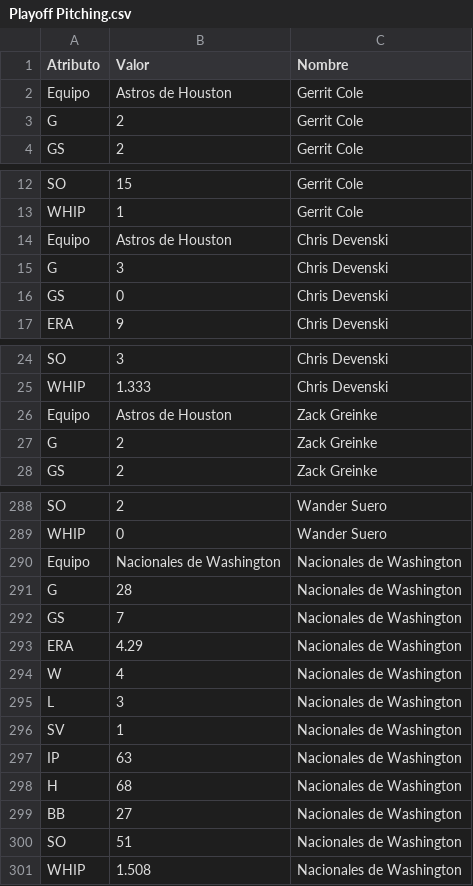
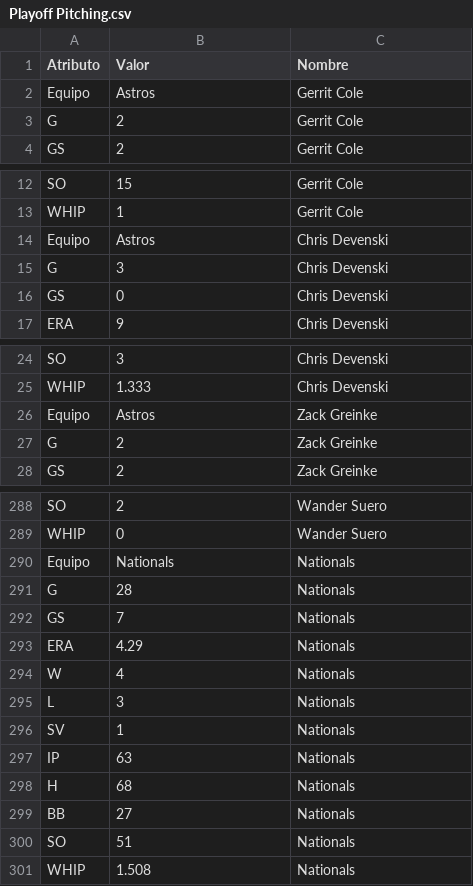
Before and after one commit to bellorinp/World-Series-2019-MLB, a CSV file: data/Playoff Pitching.csv, drawn as a sheet; only a part is shown, gaps mark what is left out; the diff covers the shown part only.

```diff
--- a/data/Playoff Pitching.csv
+++ b/data/Playoff Pitching.csv
@@ -1,3 +1,3 @@
 Atributo,Valor,Nombre
-Equipo,Astros de Houston,Gerrit Cole
+Equipo,Astros,Gerrit Cole
 G,2,Gerrit Cole
@@ -13,3 +13,3 @@ SO,15,Gerrit Cole
 WHIP,1,Gerrit Cole
-Equipo,Astros de Houston,Chris Devenski
+Equipo,Astros,Chris Devenski
 G,3,Chris Devenski
@@ -25,3 +25,3 @@ SO,3,Chris Devenski
 WHIP,1.333,Chris Devenski
-Equipo,Astros de Houston,Zack Greinke
+Equipo,Astros,Zack Greinke
 G,2,Zack Greinke
@@ -289,13 +289,13 @@ SO,2,Wander Suero
 WHIP,0,Wander Suero
-Equipo,Nacionales de Washington,Nacionales de Washington
-G,28,Nacionales de Washington
-GS,7,Nacionales de Washington
-ERA,4.29,Nacionales de Washington
-W,4,Nacionales de Washington
-L,3,Nacionales de Washington
-SV,1,Nacionales de Washington
-IP,63,Nacionales de Washington
-H,68,Nacionales de Washington
-BB,27,Nacionales de Washington
-SO,51,Nacionales de Washington
-WHIP,1.508,Nacionales de Washington
+Equipo,Nationals,Nationals
+G,28,Nationals
+GS,7,Nationals
+ERA,4.29,Nationals
+W,4,Nationals
+L,3,Nationals
+SV,1,Nationals
+IP,63,Nationals
+H,68,Nationals
+BB,27,Nationals
+SO,51,Nationals
+WHIP,1.508,Nationals
```
Also changed, not shown: 21 edited cells elsewhere in this file, data/Playoff Batting.csv.
